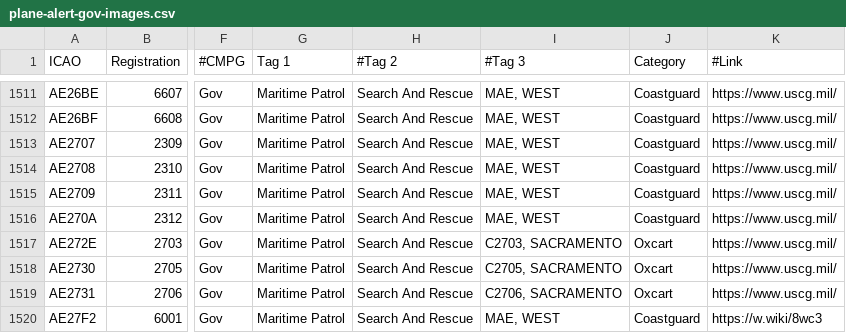
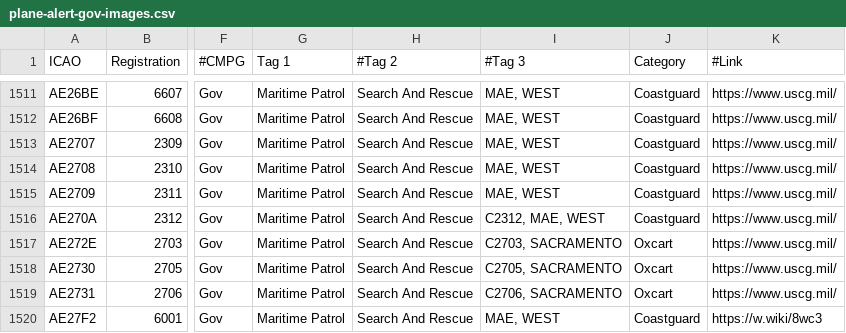
Before and after one commit to djrexishere91/df-adsb-lists, a CSV file: plane-alert-gov-images.csv, drawn as a sheet; only a part is shown, gaps mark what is left out; the diff names each change by its address in the sheet, - before the commit and + after, or states it on an @@ line.

```diff
--- a/plane-alert-gov-images.csv
+++ b/plane-alert-gov-images.csv
-I1516 (#Tag 3): MAE, WEST
+I1516 (#Tag 3): C2312, MAE, WEST
```
Also changed, not shown: plane-alert-flyingdocs.csv, 1 other file.
